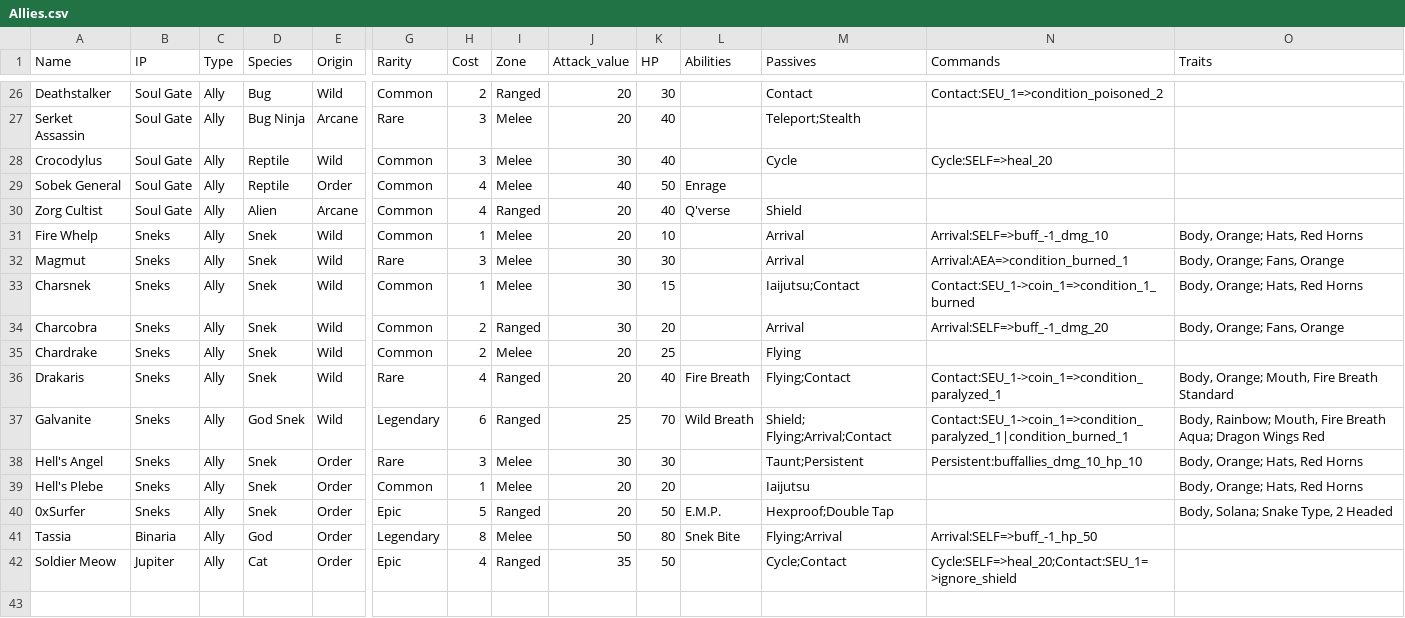
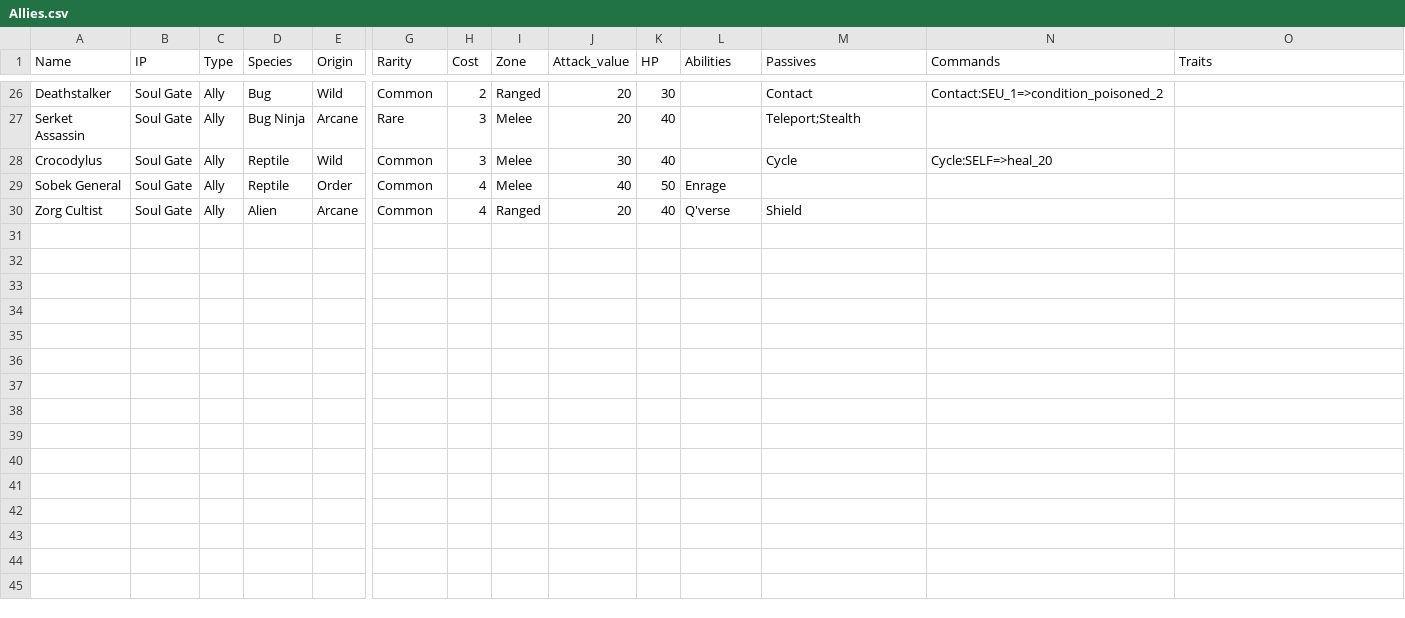
Before and after one commit to lvcsantos/play-SoulGate, a CSV file: html5game/Allies.csv, drawn as a sheet; only a part is shown, gaps mark what is left out; rows hold the shown columns only; the diff names each change by its address in the sheet, - before the commit and + after, or states it on an @@ line.

```diff
--- a/html5game/Allies.csv
+++ b/html5game/Allies.csv
-row 31: Fire Whelp | Sneks | Ally | Snek | Wild | Common | 1 | Melee | 20 | 10 |  | Arrival | Arrival:SELF=>buff_-1_dmg_10 | Body, Orange; Hats, Red Horns
-row 32: Magmut | Sneks | Ally | Snek | Wild | Rare | 3 | Melee | 30 | 30 |  | Arrival | Arrival:AEA=>condition_burned_1 | Body, Orange; Fans, Orange
-row 33: Charsnek | Sneks | Ally | Snek | Wild | Common | 1 | Melee | 30 | 15 |  | Iaijutsu;Contact | Contact:SEU_1->coin_1=>condition_1_burned | Body, Orange; Hats, Red Horns
-row 34: Charcobra | Sneks | Ally | Snek | Wild | Common | 2 | Ranged | 30 | 20 |  | Arrival | Arrival:SELF=>buff_-1_dmg_20 | Body, Orange; Fans, Orange
-row 35: Chardrake | Sneks | Ally | Snek | Wild | Common | 2 | Melee | 20 | 25 |  | Flying
-row 36: Drakaris | Sneks | Ally | Snek | Wild | Rare | 4 | Ranged | 20 | 40 | Fire Breath | Flying;Contact | Contact:SEU_1->coin_1=>condition_paralyzed_1 | Body, Orange; Mouth, Fire Breath Standard
-row 37: Galvanite | Sneks | Ally | God Snek | Wild | Legendary | 6 | Ranged | 25 | 70 | Wild Breath | Shield; Flying;Arrival;Contact | Contact:SEU_1->coin_1=>condition_paralyzed_1|condition_burned_1 | Body, Rainbow; Mouth, Fire Breath Aqua; Dragon Wings Red
-row 38: Hell's Angel | Sneks | Ally | Snek | Order | Rare | 3 | Melee | 30 | 30 |  | Taunt;Persistent | Persistent:buffallies_dmg_10_hp_10 | Body, Orange; Hats, Red Horns
-row 39: Hell's Plebe | Sneks | Ally | Snek | Order | Common | 1 | Melee | 20 | 20 |  | Iaijutsu |  | Body, Orange; Hats, Red Horns
-row 40: 0xSurfer | Sneks | Ally | Snek | Order | Epic | 5 | Ranged | 20 | 50 | E.M.P. | Hexproof;Double Tap |  | Body, Solana; Snake Type, 2 Headed
-row 41: Tassia | Binaria | Ally | God | Order | Legendary | 8 | Melee | 50 | 80 | Snek Bite | Flying;Arrival | Arrival:SELF=>buff_-1_hp_50
-row 42: Soldier Meow | Jupiter | Ally | Cat | Order | Epic | 4 | Ranged | 35 | 50 |  | Cycle;Contact | Cycle:SELF=>heal_20;Contact:SEU_1=>ignore_shield
-row 43: (empty)
```
Also changed, not shown: 18 other files.
